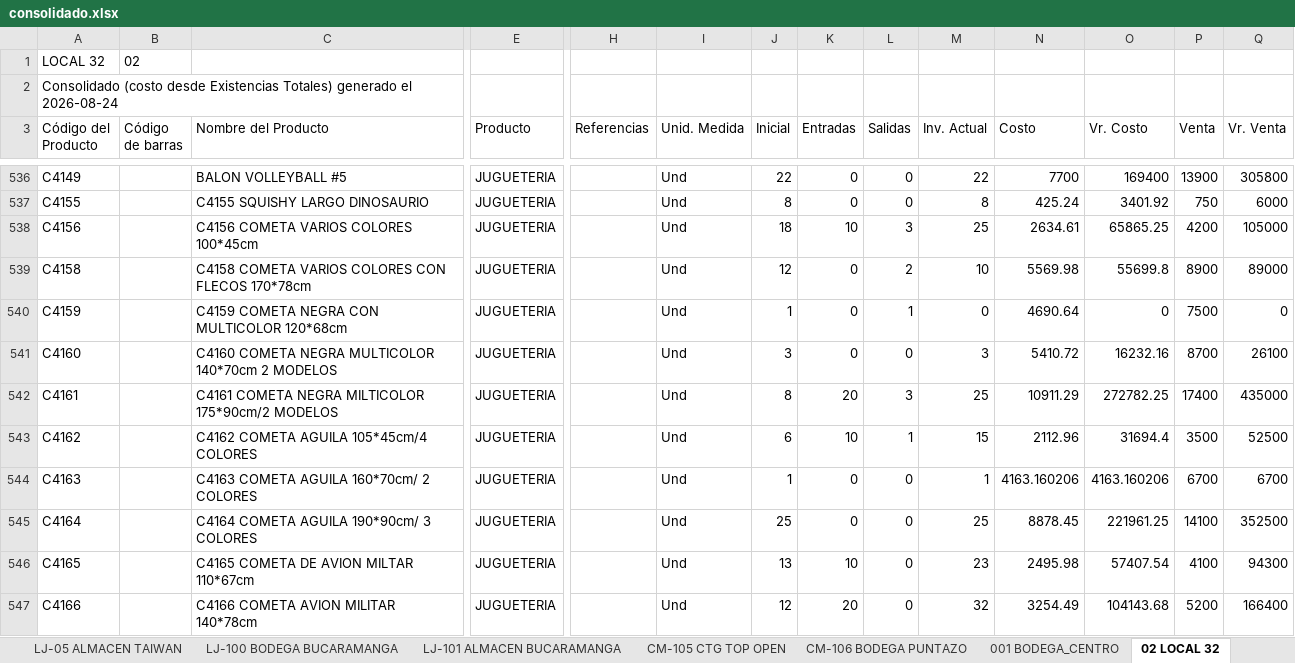
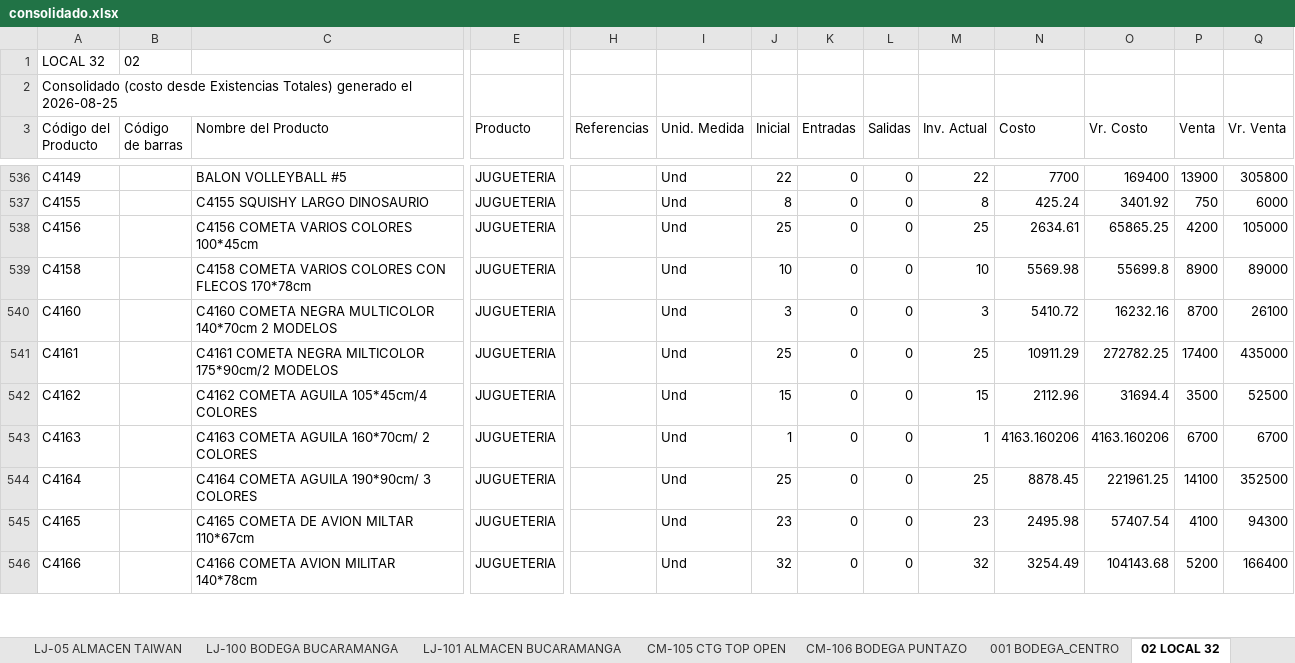
Before and after one commit to jeicardu03/vsummer-dashboard-toys, an Excel workbook: consolidado.xlsx, sheet 02 LOCAL 32, drawn as a sheet; only a part is shown, gaps mark what is left out; values as stored, in another font and other column widths than the file's, no borders; removed rows and columns are numbered as before the commit, all else as after; rows hold the shown columns only; the diff covers the shown part only; the diff names each change by its address in the sheet, - before the commit and + after, or states it on an @@ line.

```diff
--- a/consolidado.xlsx (sheet 02 LOCAL 32)
+++ b/consolidado.xlsx (sheet 02 LOCAL 32)
-A2 (Código del Producto): …generado el 2026-08-24
+A2 (Código del Producto): …generado el 2026-08-25
-J538 (Inicial): 18
+J538 (Inicial): 25
-K538 (Entradas): 10
+K538 (Entradas): 0
-L538 (Salidas): 3
+L538 (Salidas): 0
-J539 (Inicial): 12
+J539 (Inicial): 10
-L539 (Salidas): 2
+L539 (Salidas): 0
-row 540: C4159 |  | C4159 COMETA NEGRA CON MULTICOLOR 120*68cm | JUGUETERIA |  | Und | 1 | 0 | 1 | 0 | 4690.64 | 0 | 7500 | 0
-J541 (Inicial): 8
+J541 (Inicial): 25
-K541 (Entradas): 20
+K541 (Entradas): 0
-L541 (Salidas): 3
+L541 (Salidas): 0
-J542 (Inicial): 6
+J542 (Inicial): 15
-K542 (Entradas): 10
+K542 (Entradas): 0
-L542 (Salidas): 1
+L542 (Salidas): 0
-J545 (Inicial): 13
+J545 (Inicial): 23
-K545 (Entradas): 10
+K545 (Entradas): 0
-J546 (Inicial): 12
+J546 (Inicial): 32
-K546 (Entradas): 20
+K546 (Entradas): 0
```
Also changed, not shown: 5 removed rows and 198 edited cells elsewhere in this sheet, sheet LJ-05 ALMACEN TAIWAN, sheet CM-02 BOGOTA GRAN MANZANA, sheet LJ-101 ALMACEN BUCARAMANGA, sheet CM-105 CTG TOP OPEN, sheet LJ-100 BODEGA BUCARAMANGA, sheet CM-03 BODEGA BOGOTA, 4 more sheets, bodegas/02.xlsx, bodegas/CM-02.xlsx, 12 other files.
